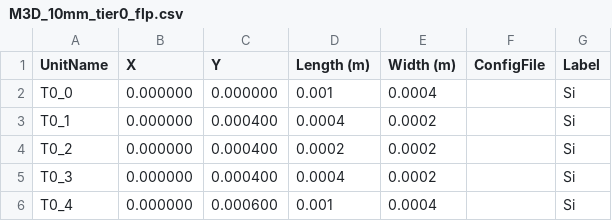
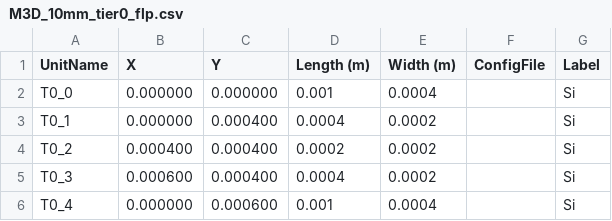
Before and after one commit to SC2019-MD/PACT, a CSV file: M3D_covert/flp_files/M3D_10mm_tier0_flp.csv, drawn as a sheet.

Commit message:
Corrected floorplans for Mono3D tiers

```diff
--- a/M3D_covert/flp_files/M3D_10mm_tier0_flp.csv
+++ b/M3D_covert/flp_files/M3D_10mm_tier0_flp.csv
@@ -3,4 +3,4 @@ T0_0,0.000000,0.000000,0.001,0.0004,,Si
 T0_1,0.000000,0.000400,0.0004,0.0002,,Si
-T0_2,0.000000,0.000400,0.0002,0.0002,,Si
-T0_3,0.000000,0.000400,0.0004,0.0002,,Si
+T0_2,0.000400,0.000400,0.0002,0.0002,,Si
+T0_3,0.000600,0.000400,0.0004,0.0002,,Si
 T0_4,0.000000,0.000600,0.001,0.0004,,Si
```
Also changed, not shown: M3D_covert/flp_files/M3D_10mm_tier1_flp.csv.
